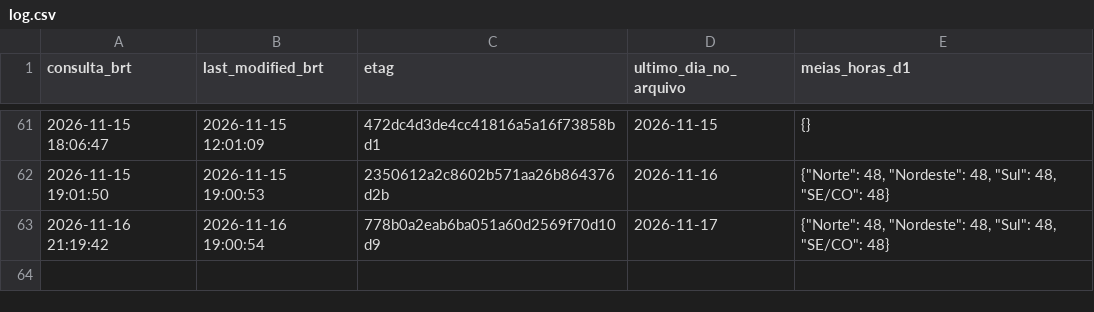
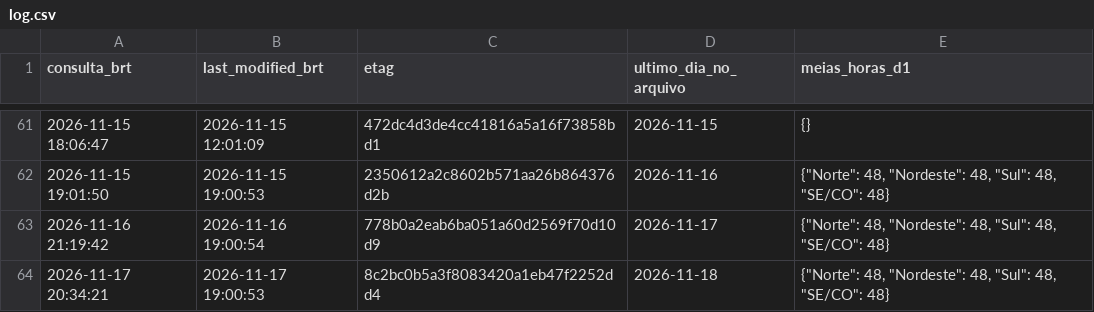
Before and after one commit to squadra22/squadra-clima, a CSV file: data/cmo_publicacao/log.csv, drawn as a sheet; only a part is shown, gaps mark what is left out; the diff names each change by its address in the sheet, - before the commit and + after, or states it on an @@ line.

```diff
--- a/data/cmo_publicacao/log.csv
+++ b/data/cmo_publicacao/log.csv
+row 64: 2026-11-17 20:34:21 | 2026-11-17 19:00:53 | 8c2bc0b5a3f8083420a1eb47f2252dd4 | 2026-11-18 | {"Norte": 48, "Nordeste": 48, "Sul": 48, "SE/CO": 48}
```
Also changed, not shown: data/cmo_publicacao/historico.csv, data/cmo_publicacao/horario.csv, 3 other files.
